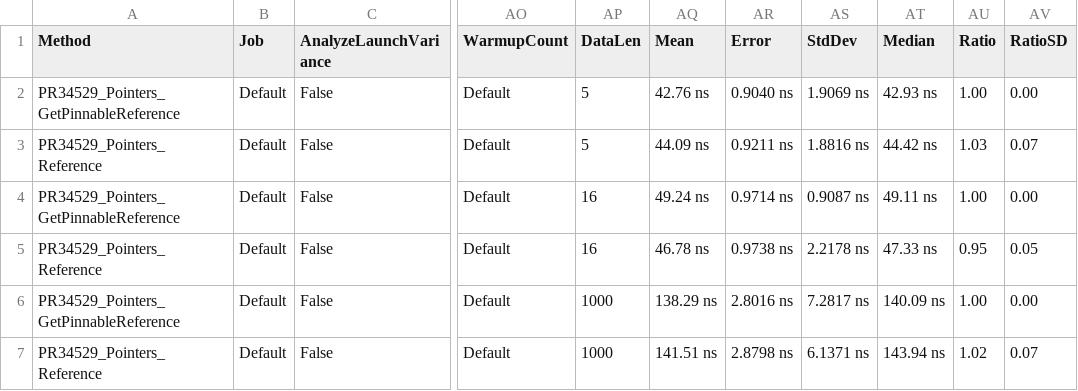
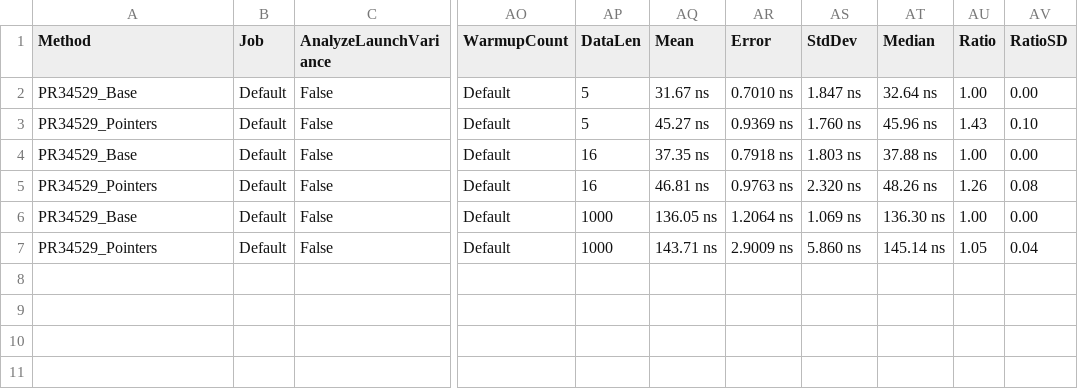
Before and after one commit to gfoidl/Benchmarks, a CSV file: corefx/System/Buffers/Text/Base64Benchmarks/results/EncodeUtf8Benchmark-report.csv, drawn as a sheet; only a part is shown, gaps mark what is left out; the diff names each change by its address in the sheet, - before the commit and + after, or states it on an @@ line.

```diff
--- a/corefx/System/Buffers/Text/Base64Benchmarks/results/EncodeUtf8Benchmark-report.csv
+++ b/corefx/System/Buffers/Text/Base64Benchmarks/results/EncodeUtf8Benchmark-report.csv
-A2 (Method): PR34529_Pointers_GetPinnableReference
+A2 (Method): PR34529_Base
-AQ2 (Mean): 42.76 ns
+AQ2 (Mean): 31.67 ns
-AR2 (Error): 0.9040 ns
+AR2 (Error): 0.7010 ns
-AS2 (StdDev): 1.9069 ns
+AS2 (StdDev): 1.847 ns
-AT2 (Median): 42.93 ns
+AT2 (Median): 32.64 ns
-A3 (Method): PR34529_Pointers_Reference
+A3 (Method): PR34529_Pointers
-AQ3 (Mean): 44.09 ns
+AQ3 (Mean): 45.27 ns
-AR3 (Error): 0.9211 ns
+AR3 (Error): 0.9369 ns
-AS3 (StdDev): 1.8816 ns
+AS3 (StdDev): 1.760 ns
-AT3 (Median): 44.42 ns
+AT3 (Median): 45.96 ns
-AU3 (Ratio): 1.03
+AU3 (Ratio): 1.43
-AV3 (RatioSD): 0.07
+AV3 (RatioSD): 0.10
-A4 (Method): PR34529_Pointers_GetPinnableReference
+A4 (Method): PR34529_Base
-AQ4 (Mean): 49.24 ns
+AQ4 (Mean): 37.35 ns
-AR4 (Error): 0.9714 ns
+AR4 (Error): 0.7918 ns
-AS4 (StdDev): 0.9087 ns
+AS4 (StdDev): 1.803 ns
-AT4 (Median): 49.11 ns
+AT4 (Median): 37.88 ns
-A5 (Method): PR34529_Pointers_Reference
+A5 (Method): PR34529_Pointers
-AQ5 (Mean): 46.78 ns
+AQ5 (Mean): 46.81 ns
-AR5 (Error): 0.9738 ns
+AR5 (Error): 0.9763 ns
-AS5 (StdDev): 2.2178 ns
+AS5 (StdDev): 2.320 ns
-AT5 (Median): 47.33 ns
+AT5 (Median): 48.26 ns
-AU5 (Ratio): 0.95
+AU5 (Ratio): 1.26
-AV5 (RatioSD): 0.05
+AV5 (RatioSD): 0.08
-A6 (Method): PR34529_Pointers_GetPinnableReference
+A6 (Method): PR34529_Base
-AQ6 (Mean): 138.29 ns
+AQ6 (Mean): 136.05 ns
-AR6 (Error): 2.8016 ns
+AR6 (Error): 1.2064 ns
-AS6 (StdDev): 7.2817 ns
+AS6 (StdDev): 1.069 ns
-AT6 (Median): 140.09 ns
+AT6 (Median): 136.30 ns
-A7 (Method): PR34529_Pointers_Reference
+A7 (Method): PR34529_Pointers
-AQ7 (Mean): 141.51 ns
+AQ7 (Mean): 143.71 ns
-AR7 (Error): 2.8798 ns
+AR7 (Error): 2.9009 ns
-AS7 (StdDev): 6.1371 ns
+AS7 (StdDev): 5.860 ns
-AT7 (Median): 143.94 ns
+AT7 (Median): 145.14 ns
-AU7 (Ratio): 1.02
+AU7 (Ratio): 1.05
-AV7 (RatioSD): 0.07
+AV7 (RatioSD): 0.04
```
Also changed, not shown: corefx/System/Buffers/Text/Base64Benchmarks/results/DecodeUtf8Benchmark-report.csv, 8 other files.
